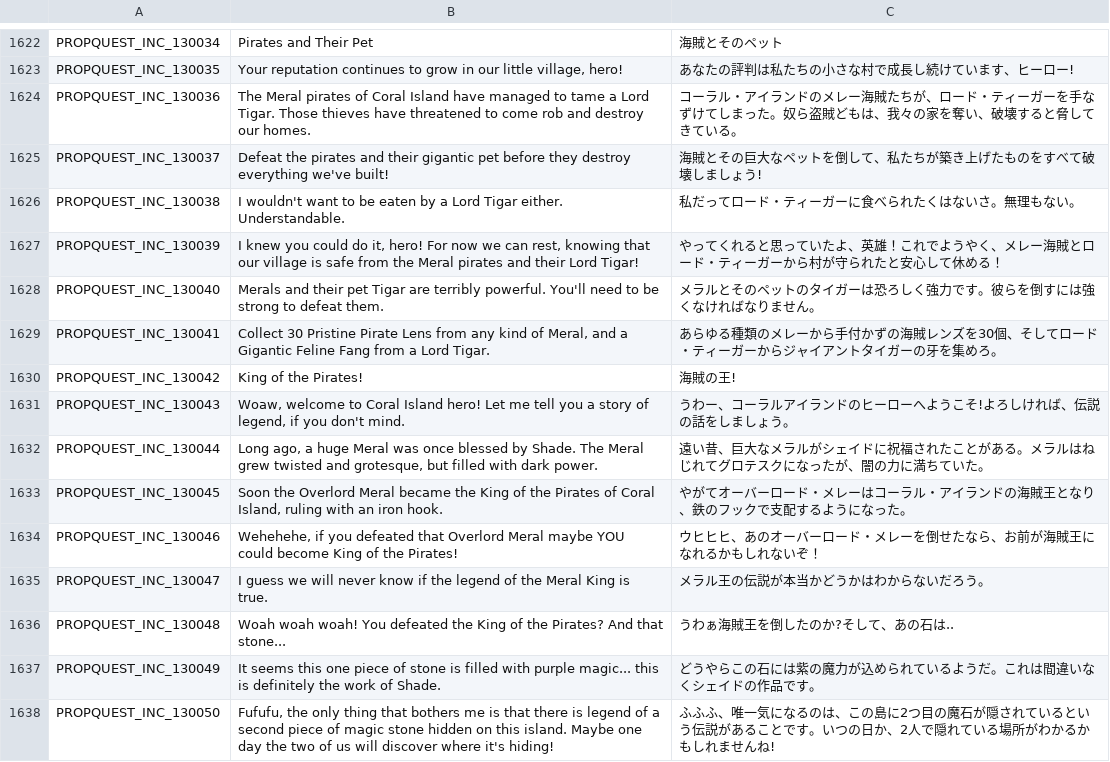
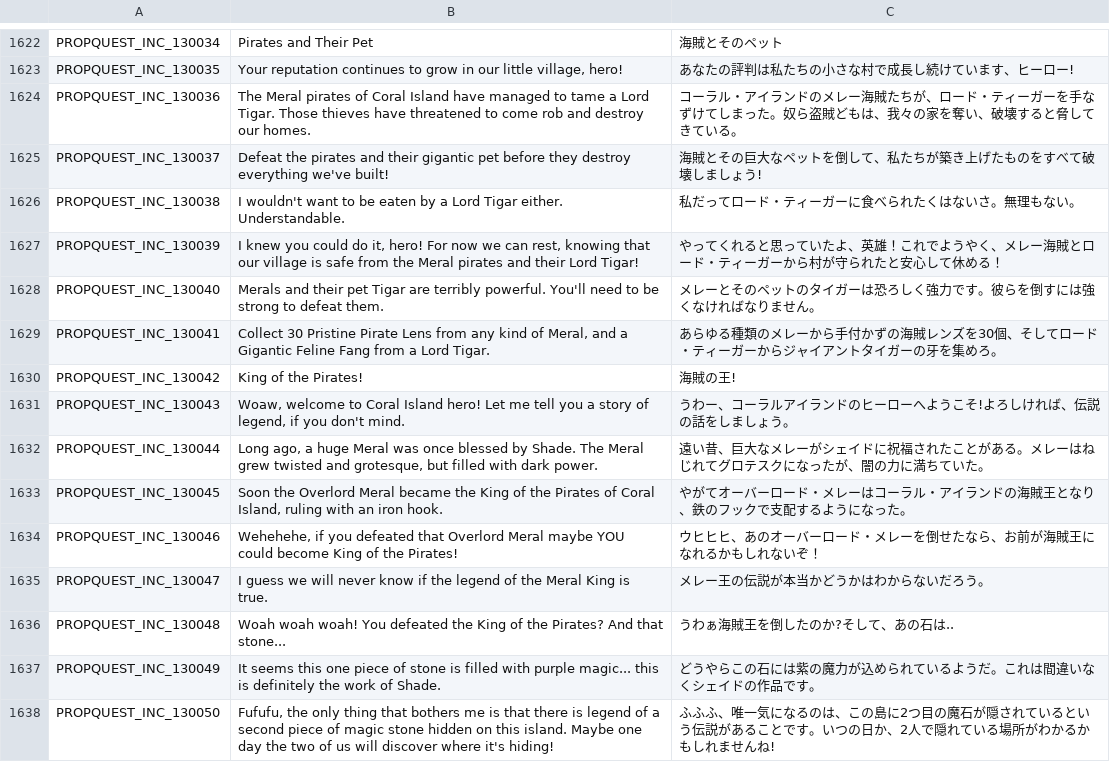
Before and after one commit to rica-augur/Flyff-Universe-Translations, a CSV file: Japanese/Quests.csv, drawn as a sheet; only a part is shown, gaps mark what is left out.

```diff
--- a/Japanese/Quests.csv
+++ b/Japanese/Quests.csv
@@ -1627,3 +1627,3 @@ PROPQUEST_INC_130038,I wouldn't want to be eaten by a Lord Tigar either. Underst
 PROPQUEST_INC_130039,"I knew you could do it, hero! For now we can rest, knowing that our village is safe from the Meral pirates and their Lord Tigar!",やってくれると思っていたよ、英雄！これでようやく、メレー海賊とロード・ティーガーから村が守られたと安心して休める！
-PROPQUEST_INC_130040,Merals and their pet Tigar are terribly powerful. You'll need to be strong to defeat them.,メラルとそのペットのタイガーは恐ろしく強力です。彼らを倒すには強くなければなりません。
+PROPQUEST_INC_130040,Merals and their pet Tigar are terribly powerful. You'll need to be strong to defeat them.,メレーとそのペットのタイガーは恐ろしく強力です。彼らを倒すには強くなければなりません。
 PROPQUEST_INC_130041,"Collect 30 Pristine Pirate Lens from any kind of Meral, and a Gigantic Feline Fang from a Lord Tigar.",あらゆる種類のメレーから手付かずの海賊レンズを30個、そしてロード・ティーガーからジャイアントタイガーの牙を集めろ。
@@ -1631,6 +1631,6 @@ PROPQUEST_INC_130042,King of the Pirates!,海賊の王!
 PROPQUEST_INC_130043,"Woaw, welcome to Coral Island hero! Let me tell you a story of legend, if you don't mind.",うわー、コーラルアイランドのヒーローへようこそ!よろしければ、伝説の話をしましょう。
-PROPQUEST_INC_130044,"Long ago, a huge Meral was once blessed by Shade. The Meral grew twisted and grotesque, but filled with dark power.",遠い昔、巨大なメラルがシェイドに祝福されたことがある。メラルはねじれてグロテスクになったが、闇の力に満ちていた。
+PROPQUEST_INC_130044,"Long ago, a huge Meral was once blessed by Shade. The Meral grew twisted and grotesque, but filled with dark power.",遠い昔、巨大なメレーがシェイドに祝福されたことがある。メレーはねじれてグロテスクになったが、闇の力に満ちていた。
 PROPQUEST_INC_130045,"Soon the Overlord Meral became the King of the Pirates of Coral Island, ruling with an iron hook.",やがてオーバーロード・メレーはコーラル・アイランドの海賊王となり、鉄のフックで支配するようになった。
 PROPQUEST_INC_130046,"Wehehehe, if you defeated that Overlord Meral maybe YOU could become King of the Pirates!",ウヒヒヒ、あのオーバーロード・メレーを倒せたなら、お前が海賊王になれるかもしれないぞ！
-PROPQUEST_INC_130047,I guess we will never know if the legend of the Meral King is true.,メラル王の伝説が本当かどうかはわからないだろう。
+PROPQUEST_INC_130047,I guess we will never know if the legend of the Meral King is true.,メレー王の伝説が本当かどうかはわからないだろう。
 PROPQUEST_INC_130048,Woah woah woah! You defeated the King of the Pirates? And that stone...,うわぁ海賊王を倒したのか?そして、あの石は..
```
Also changed, not shown: Japanese/Achievements.csv, Japanese/Movers.csv, 3 other files.
